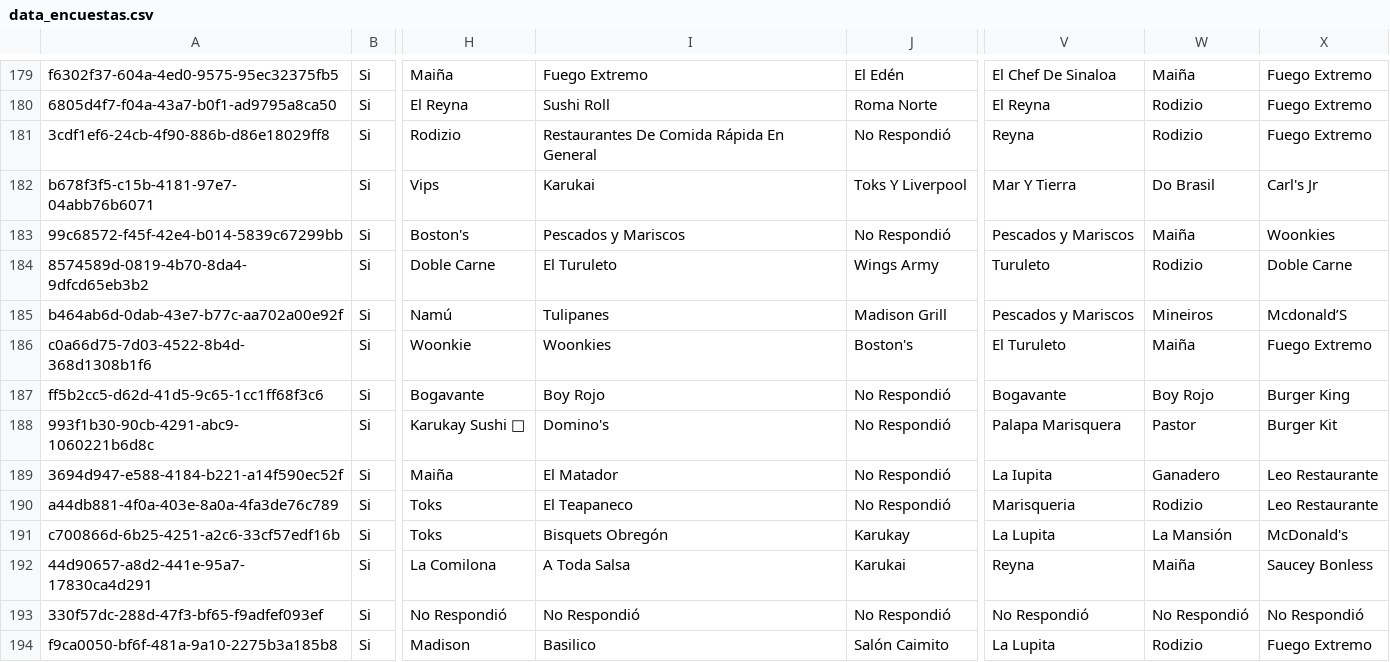
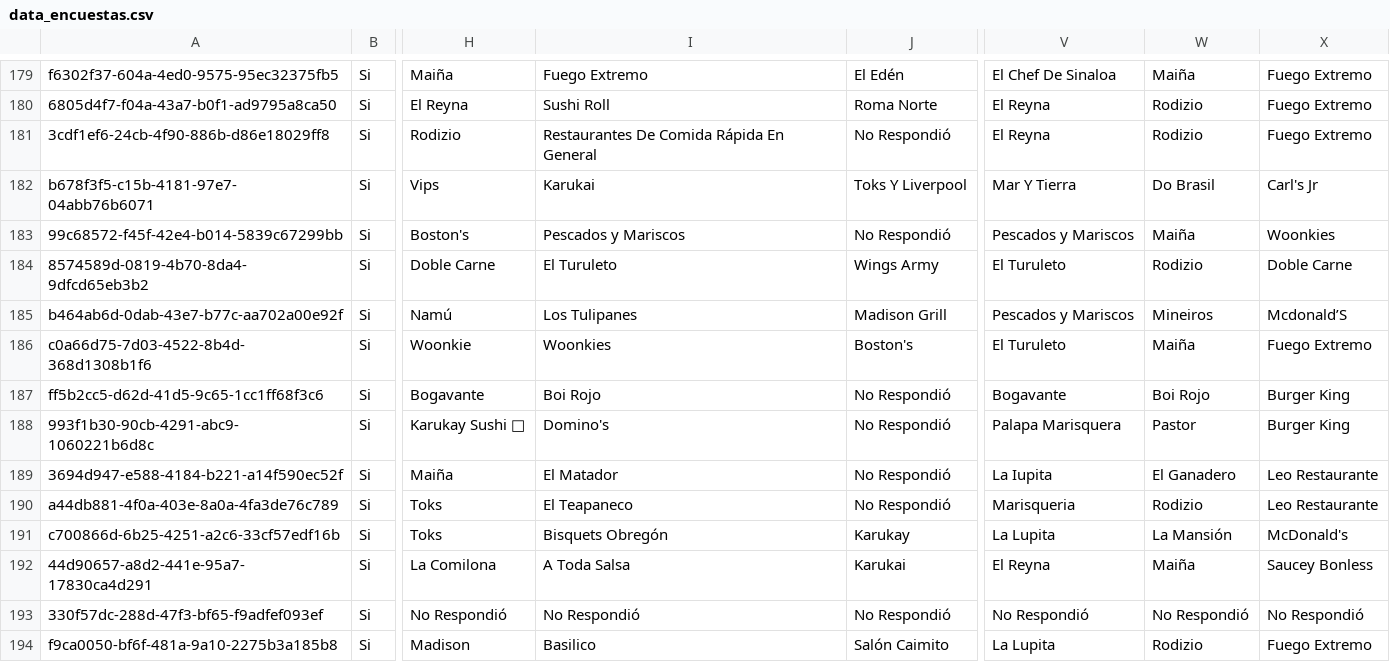
Before and after one commit to enrique-ship-it/dashboard-vh26, a CSV file: data_encuestas.csv, drawn as a sheet; only a part is shown, gaps mark what is left out; the diff covers the shown part only; the diff names each change by its address in the sheet, - before the commit and + after, or states it on an @@ line.

Commit message:
🧹 Limpieza exhaustiva: 57 correcciones adicionales
- El Reyna (99): unificó Reyna, La Reyna, El Reina
- El Ganadero (48): unificó Ganadero
- El Turuleto (22): unificó Turuleto, El Turulero
- La Lupita (56): unificó Lupita
- Hudson (38): unificó variantes con Burgers/Burger
- Rojos Burger (24): unificó Rojos, Rojos Burguer, etc.
- Boi Rojo (15): unificó Boy Rojo, Bio Rojo
- Más: Concordia, Tulipanes, Caimito, Matador, etc.
- Eliminada basura: No, Han, F, H, R, G, Idk, Si → No Respondió
- Reducido de 584 a 530 valores únicos

```diff
--- a/data_encuestas.csv
+++ b/data_encuestas.csv
-V181: Reyna
+V181: El Reyna
-V184: Turuleto
+V184: El Turuleto
-I185: Tulipanes
+I185: Los Tulipanes
-I187: Boy Rojo
+I187: Boi Rojo
-W187: Boy Rojo
+W187: Boi Rojo
-X188: Burger Kit
+X188: Burger King
-W189: Ganadero
+W189: El Ganadero
-V192: Reyna
+V192: El Reyna
```
Also changed, not shown: 190 edited cells elsewhere in this file.
